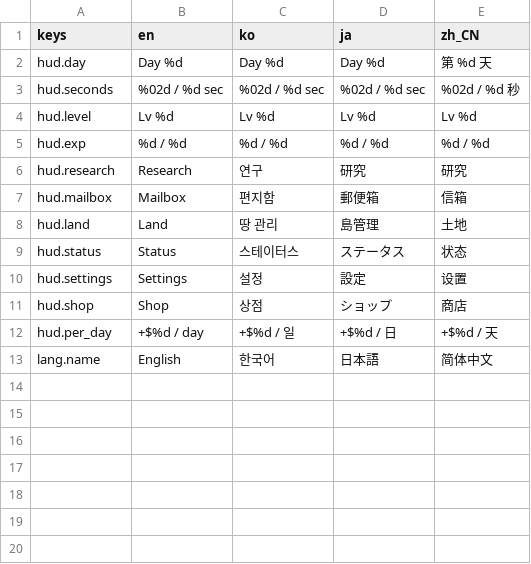
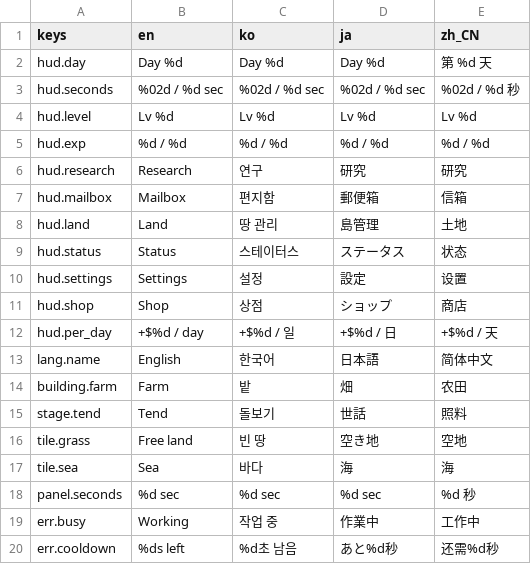
Before and after one commit to 7bvcxz/gamo, a CSV file: momonium/data/i18n/ui.csv, drawn as a sheet.

```diff
--- a/momonium/data/i18n/ui.csv
+++ b/momonium/data/i18n/ui.csv
@@ -13 +13,8 @@ hud.per_day,+$%d / day,+$%d / 일,+$%d / 日,+$%d / 天
 lang.name,English,한국어,日本語,简体中文
+building.farm,Farm,밭,畑,农田
+stage.tend,Tend,돌보기,世話,照料
+tile.grass,Free land,빈 땅,空き地,空地
+tile.sea,Sea,바다,海,海
+panel.seconds,%d sec,%d sec,%d sec,%d 秒
+err.busy,Working,작업 중,作業中,工作中
+err.cooldown,%ds left,%d초 남음,あと%d秒,还需%d秒
```
Also changed, not shown: 39 other files.
